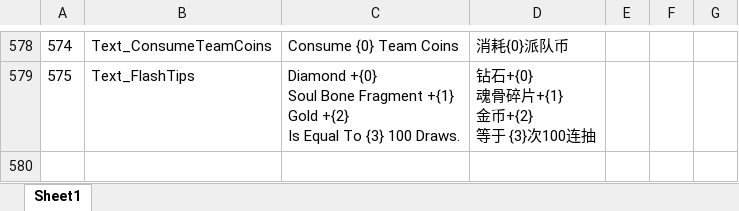
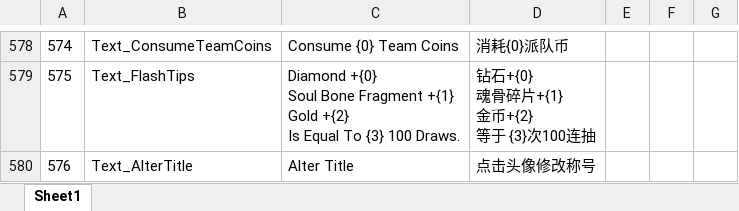
Before and after one commit to HKZUNITY/infinite, an Excel workbook: infinite/Excel/Language_Multiple.xlsx, sheet Sheet1, drawn as a sheet; only a part is shown, gaps mark what is left out; values as stored, in another font and other column widths than the file's, no borders; the diff names each change by its address in the sheet, - before the commit and + after, or states it on an @@ line.

```diff
--- a/infinite/Excel/Language_Multiple.xlsx (sheet Sheet1)
+++ b/infinite/Excel/Language_Multiple.xlsx (sheet Sheet1)
+row 580: 576 | Text_AlterTitle | Alter Title | 点击头像修改称号
```
Also changed, not shown: 15 other files.
